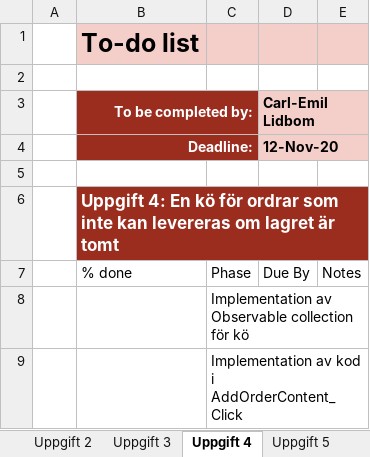
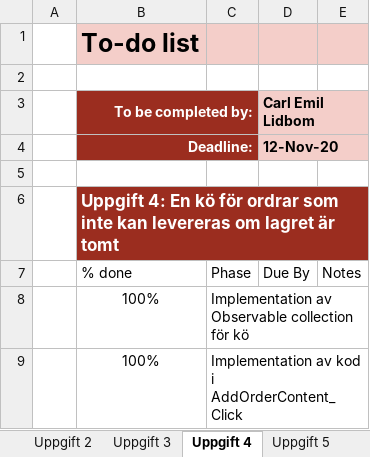
Before and after one commit to syron/GoldStarr-Trading, an Excel workbook: Projektplanering/To-do list.xlsx, sheet Uppgift 4, drawn as a sheet; values as stored, in another font and other column widths than the file's, no borders; conditional formats and table styles not drawn; the diff names each change by its address in the sheet, - before the commit and + after, or states it on an @@ line.

Commit message:
Uppdaterat To-Do

```diff
--- a/Projektplanering/To-do list.xlsx (sheet Uppgift 4)
+++ b/Projektplanering/To-do list.xlsx (sheet Uppgift 4)
-D3: Carl-Emil Lidbom
+D3: Carl Emil Lidbom
-B8:B9 (To be completed by:): (empty)
+B8:B9 (To be completed by:): 100%
```
Also changed, not shown: sheet Uppgift 5.
